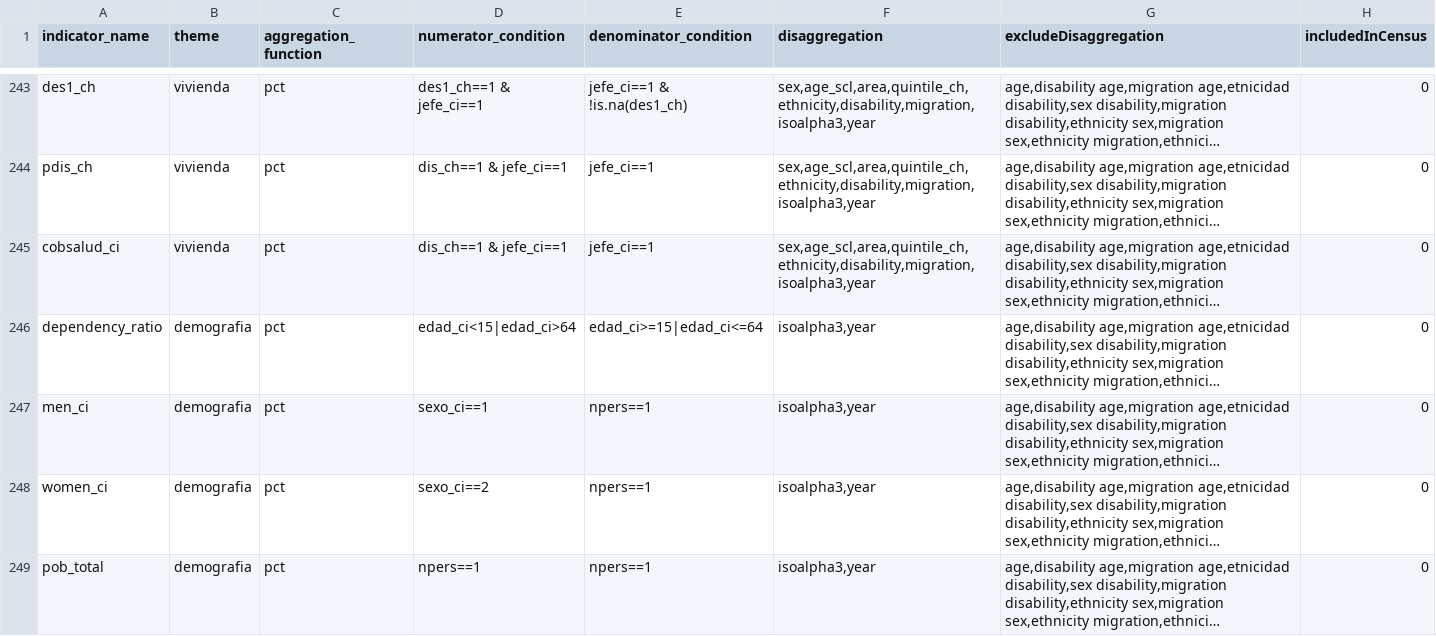
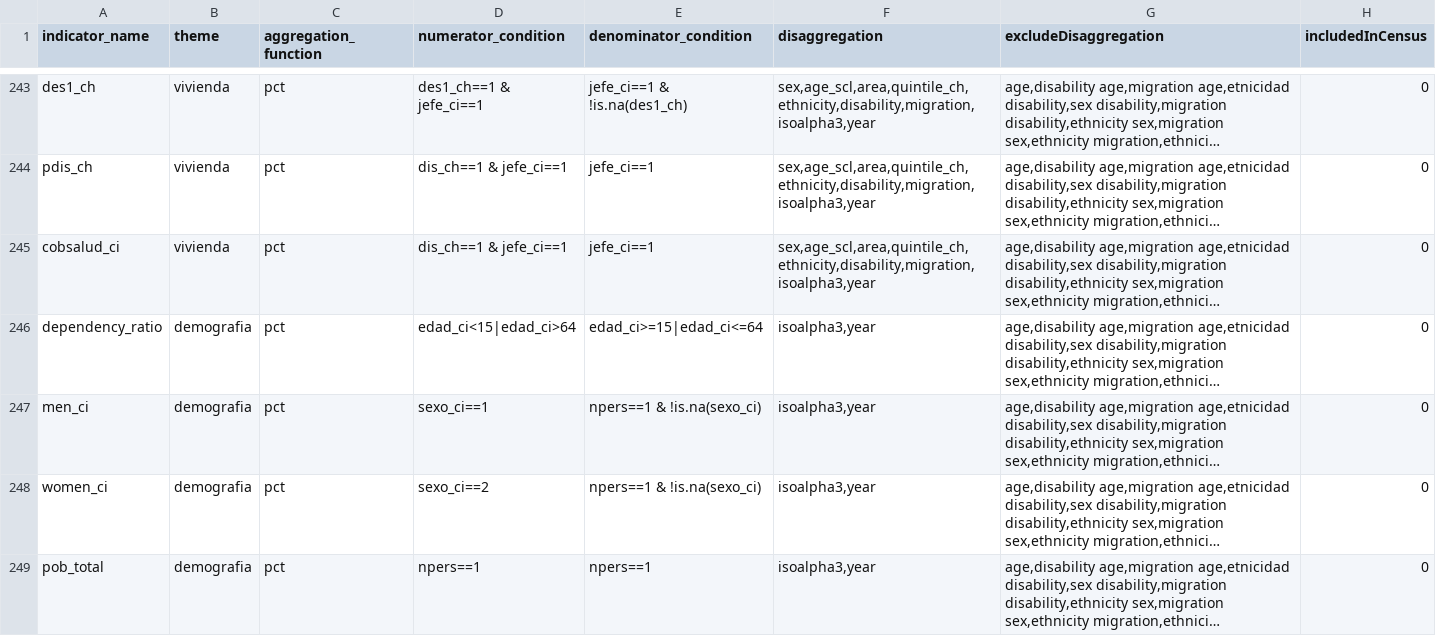
Before and after one commit to BID-DATA/calculo_indicators_R, a CSV file: Inputs/idef.csv, drawn as a sheet; only a part is shown, gaps mark what is left out; long unchanged cells end in …; the diff names each change by its address in the sheet, - before the commit and + after, or states it on an @@ line.

Commit message:
Added !is.na condition to men & women
To avoid counting absent people, we added !is.na(sexo_ci) to the denominator condition in the indicators men_ci & women_ci. This was generating anomalies in the indicators.

```diff
--- a/Inputs/idef.csv
+++ b/Inputs/idef.csv
-E247:E248 (denominator_condition): npers==1
+E247:E248 (denominator_condition): npers==1 & !is.na(sexo_ci)
```
